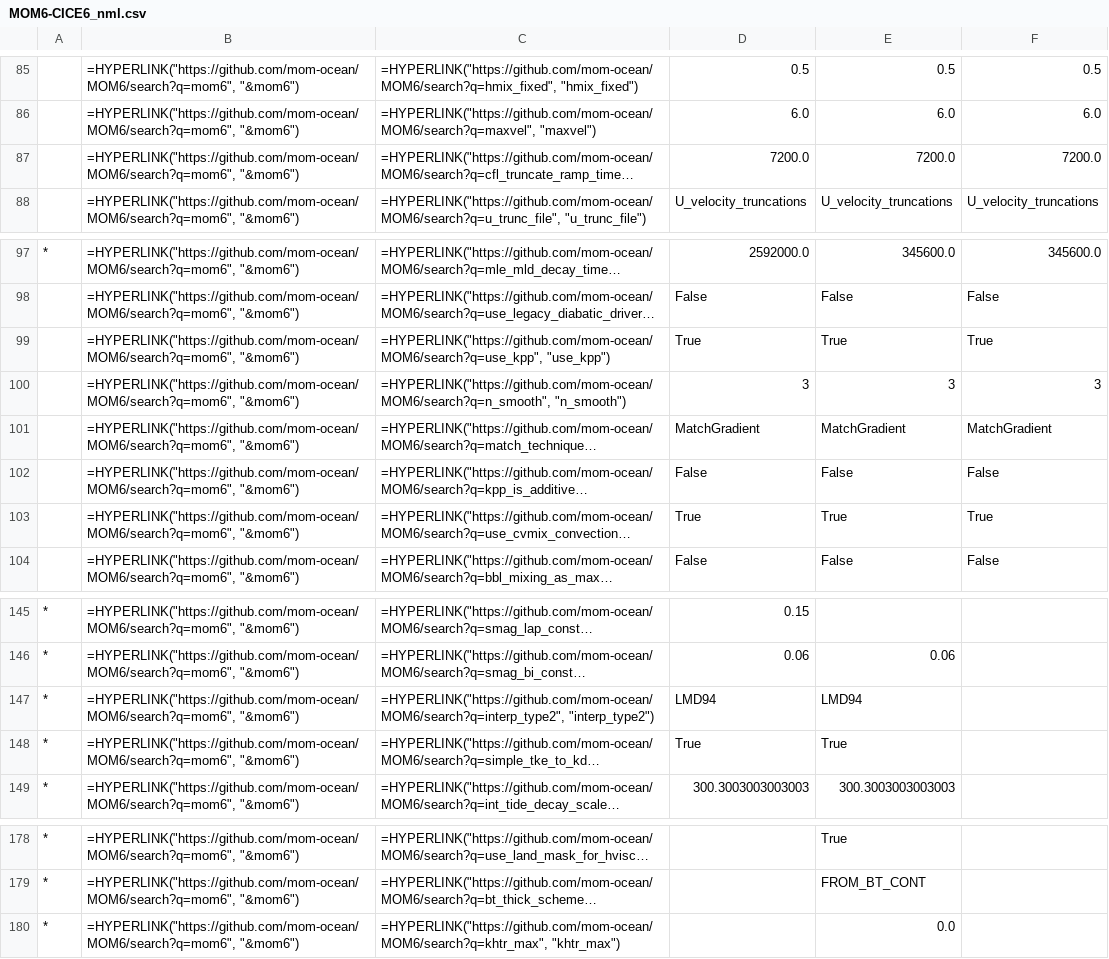
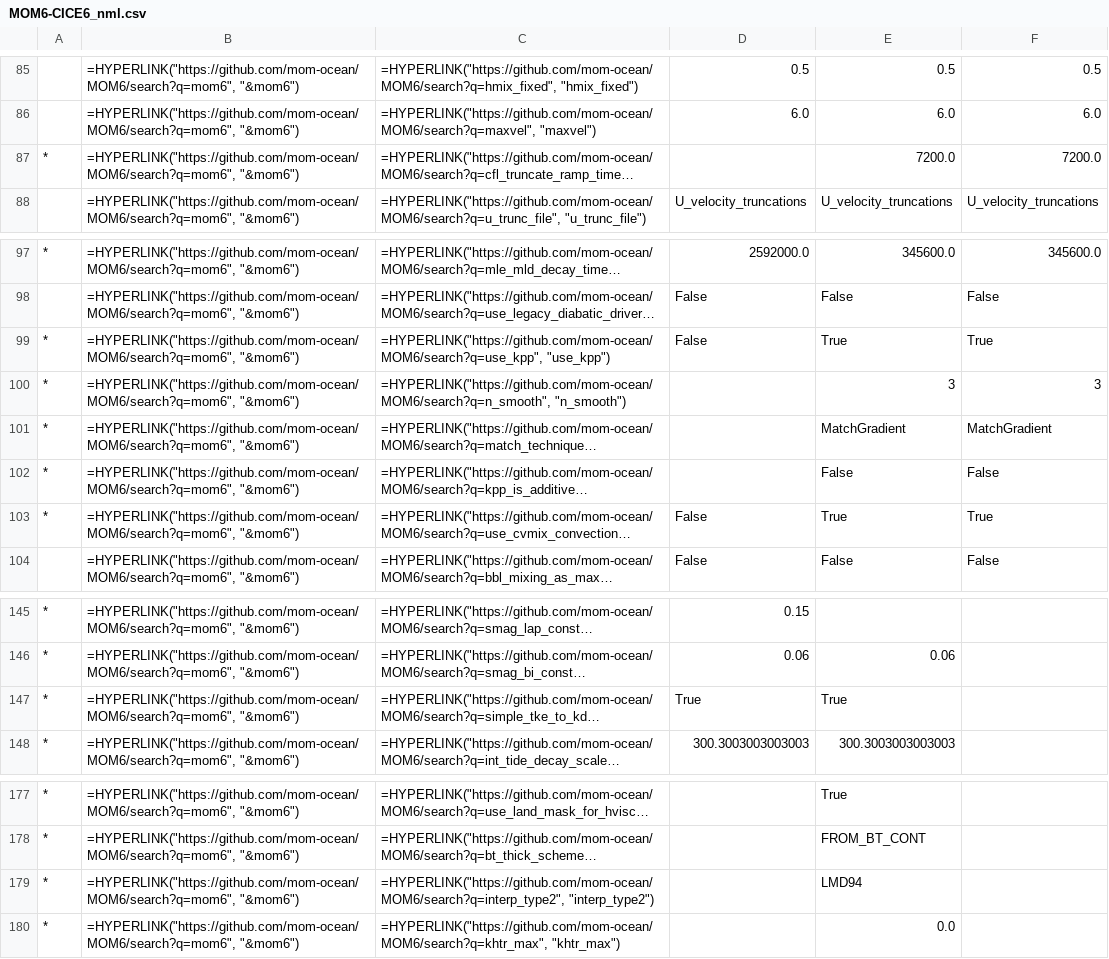
Before and after one commit to minghangli-uni/access-om3-config-ml, a CSV file: reorder_tables/MOM_input/MOM6-CICE6_0.25deg-1deg-1deg-AK_reorder/MOM6-CICE6_nml.csv, drawn as a sheet; only a part is shown, gaps mark what is left out; long unchanged cells end in …; removed rows and columns are numbered as before the commit, all else as after; the diff names each change by its address in the sheet, - before the commit and + after, or states it on an @@ line.

```diff
--- a/reorder_tables/MOM_input/MOM6-CICE6_0.25deg-1deg-1deg-AK_reorder/MOM6-CICE6_nml.csv
+++ b/reorder_tables/MOM_input/MOM6-CICE6_0.25deg-1deg-1deg-AK_reorder/MOM6-CICE6_nml.csv
-A87: (empty)
+A87: *
-D87: 7200.0
+D87: (empty)
-A99:A103: (empty)
+A99:A103: *
-D99: True
+D99: False
-D100: 3
+D100: (empty)
-D101: MatchGradient
+D101: (empty)
-D102: False
+D102: (empty)
-D103: True
+D103: False
-row 147: * | =HYPERLINK("https://github.com/mom-ocean/MOM6/search?q=mom6", "&mom6") | =HYPERLINK("https://github.com/mom-ocean/MOM6/search?q=interp_type2", "interp_type2") | LMD94 | LMD94
+row 179: * | =HYPERLINK("https://github.com/mom-ocean/MOM6/search?q=mom6", "&mom6") | =HYPERLINK("https://github.com/mom-ocean/MOM6/search?q=interp_type2", "interp_type2") |  | LMD94
```
Also changed, not shown: reorder_tables/MOM_input/MOM6-CICE6_0.25deg-1deg-1deg-AK_reorder/MOM6-CICE6_nml_diff.csv, reorder_tables/MOM_input/panan-om4_025-MOM6-CICE6_0.25deg/MOM6-CICE6_nml.csv, 9 other files.
